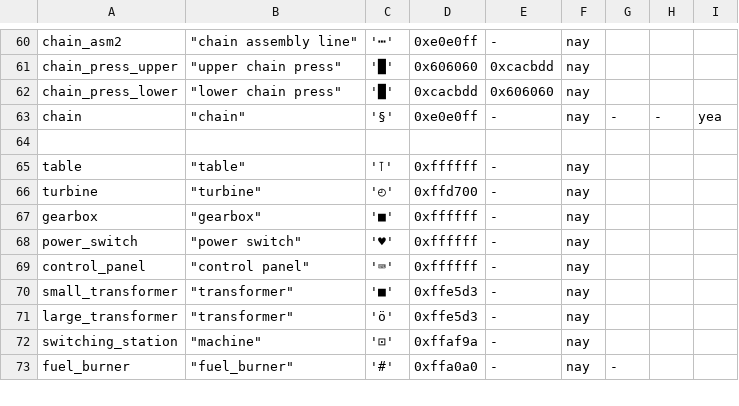
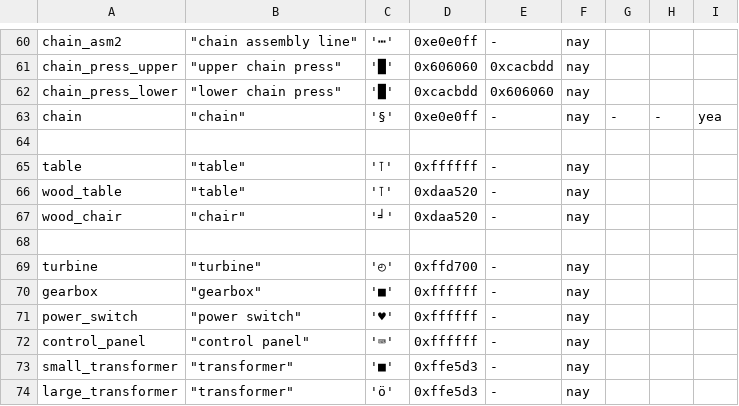
Before and after one commit to kiedtl/roguelike, a TSV file: data/props.tsv, drawn as a sheet; only a part is shown, gaps mark what is left out; the shorter side is filled out with more unchanged rows; the diff names each change by its address in the sheet, - before the commit and + after, or states it on an @@ line.

Commit message:
feat: mapgen: place tables & chairs along PRI walls

```diff
--- a/data/props.tsv
+++ b/data/props.tsv
+row 66: wood_table | "table" | '⊺' | 0xdaa520 | - | nay
+row 67: wood_chair | "chair" | '╛' | 0xdaa520 | - | nay
+row 68: (empty)
```
Also changed, not shown: 1 other file.
